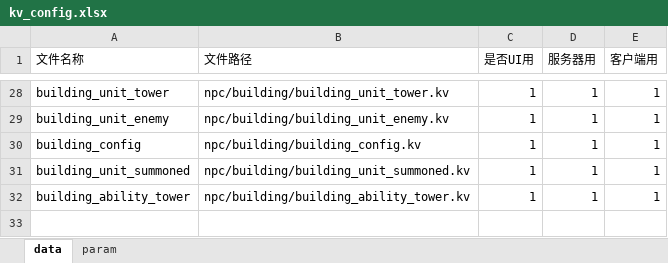
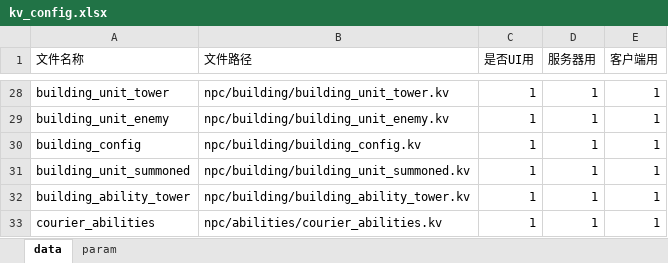
Before and after one commit to cchorseless/xiyou, an Excel workbook: code/excels/kv_config.xlsx, sheet data, drawn as a sheet; only a part is shown, gaps mark what is left out; values as stored, in another font and other column widths than the file's, no borders; the diff names each change by its address in the sheet, - before the commit and + after, or states it on an @@ line.

```diff
--- a/code/excels/kv_config.xlsx (sheet data)
+++ b/code/excels/kv_config.xlsx (sheet data)
+row 33: courier_abilities | npc/abilities/courier_abilities.kv | 1 | 1 | 1
```
Also changed, not shown: code/excels/abilities/courier_abilities.xlsx, 12 other files.
